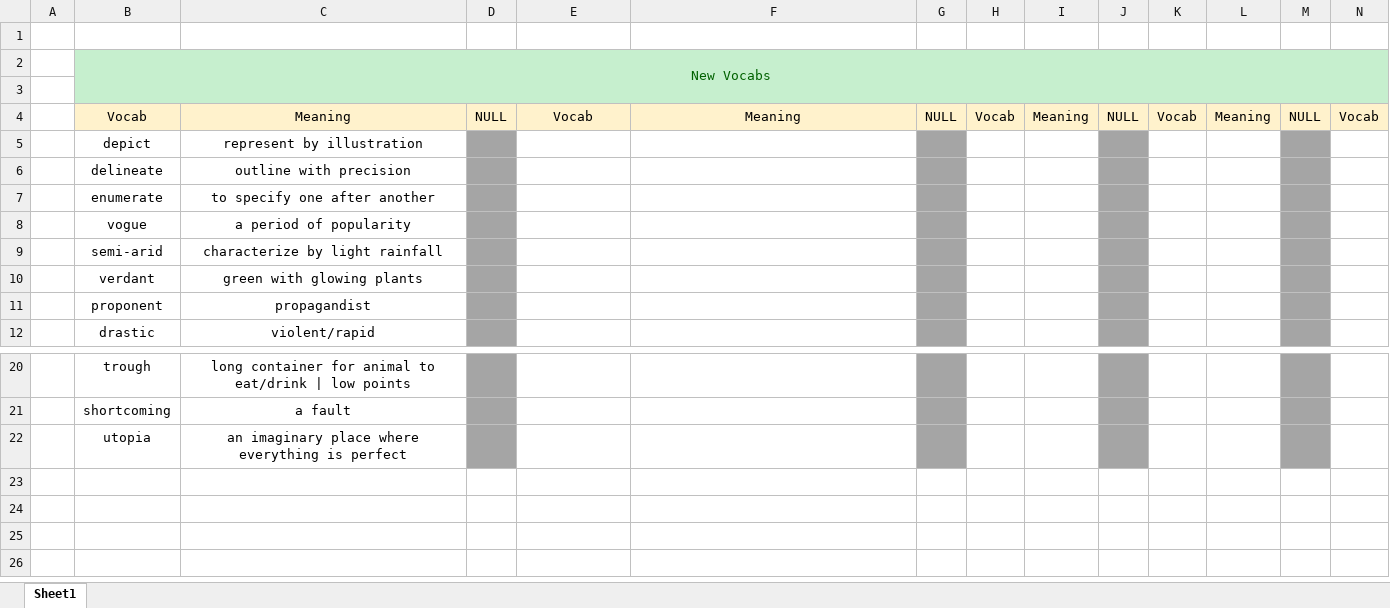
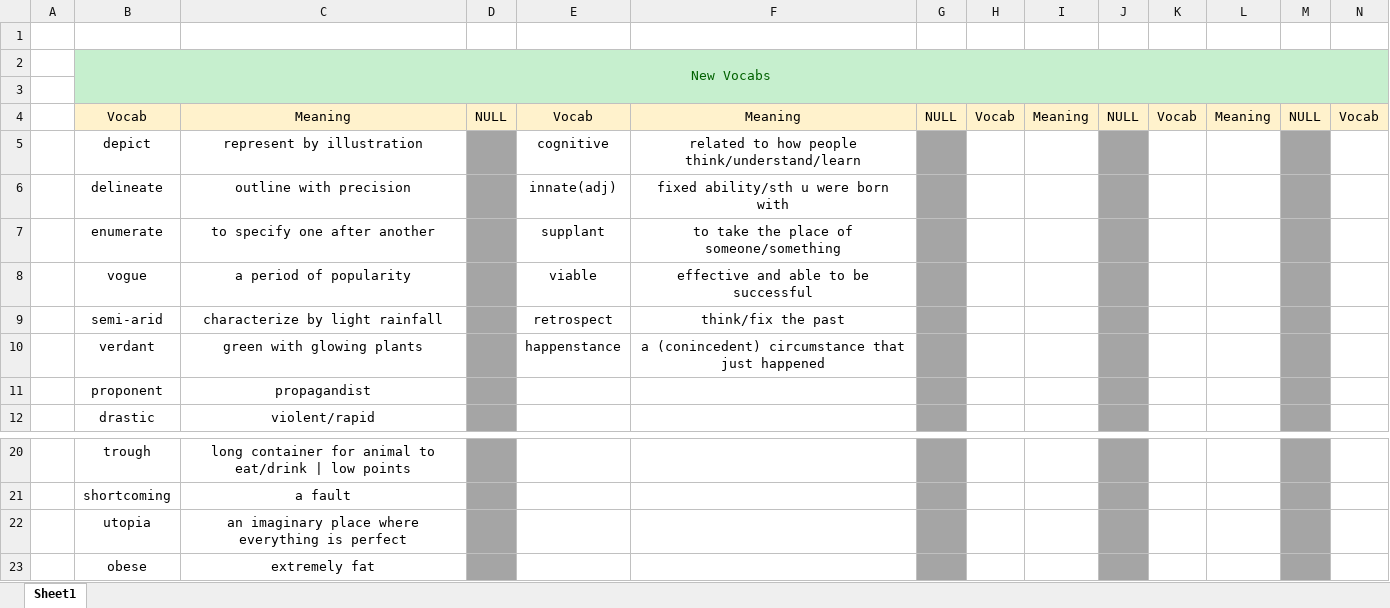
Before and after one commit to nayzinminlwin/IELTS_Practice_Repo, an Excel workbook: Vocabs.xlsx, sheet Sheet1, drawn as a sheet; only a part is shown, gaps mark what is left out; values as stored, in another font and other column widths than the file's, no borders; rows hold the shown columns only; the diff names each change by its address in the sheet, - before the commit and + after, or states it on an @@ line.

Commit message:
Added more vocabs.

```diff
--- a/Vocabs.xlsx (sheet Sheet1)
+++ b/Vocabs.xlsx (sheet Sheet1)
-E5: (empty)
+E5: cognitive
-F5: (empty)
+F5: related to how people think/understand/learn
-E6: (empty)
+E6: innate(adj)
-F6: (empty)
+F6: fixed ability/sth u were born with
-E7: (empty)
+E7: supplant
-F7: (empty)
+F7: to take the place of someone/something
-E8: (empty)
+E8: viable
-F8: (empty)
+F8: effective and able to be successful
-E9: (empty)
+E9: retrospect
-F9: (empty)
+F9: think/fix the past
-E10: (empty)
+E10: happenstance
-F10: (empty)
+F10: a (conincedent) circumstance that just happened
+row 23:  | obese | extremely fat
```
Also changed, not shown: 1 other file.
